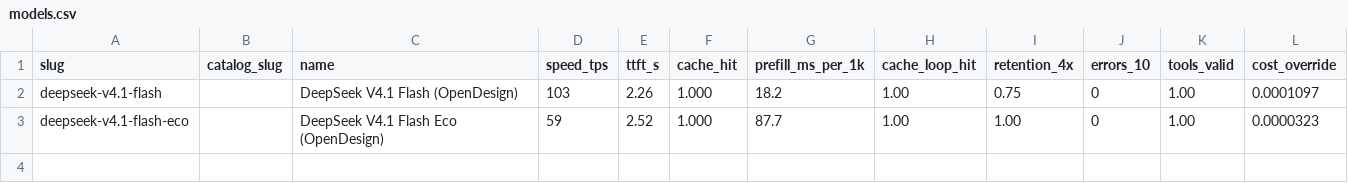
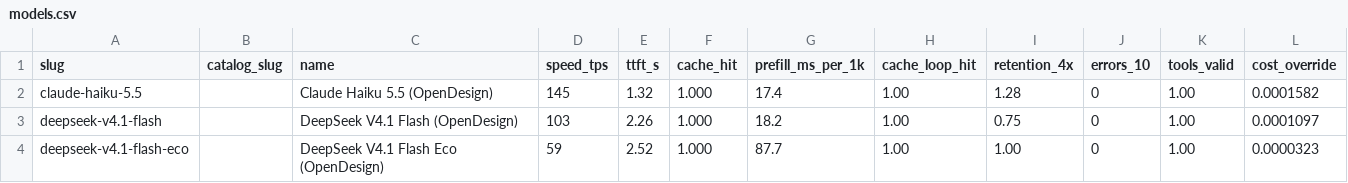
Before and after one commit to jacano/dsh-config, a CSV file: bench/models.csv, drawn as a sheet.

Commit message:
feat: both plans are read from the page that actually says how far they go
Command Code's card lists five allowances and '+33 more'; its docs list all 74, with the credit each model gets and the 5-hour and 7-day windows. OpenDesign's card says 'up to 220'; its credits page says Go is one pool of 220 with 55 per 7-day window and 18 per 5-hour one, and that the console's per-model figures are what a slice of credits buys, not caps.

Each provider now carries both URLs under sources, and refresh reads them: command_code_credits() parses 62 model credits and the two windows out of the GOAT docs, open_design_credits() parses the pool and windows out of the credits page. Everything still prints a diff and only --write stores.

The correction this forces: Haiku on OpenDesign is not capped at 15 - it draws from the 220 pool, so it buys 63,218 turns against Command Code's 11,494, and DeepSeek 167,046 against 62,839. OpenDesign wins both, which is the opposite of what the misread console table suggested an hour ago.

```diff
--- a/bench/models.csv
+++ b/bench/models.csv
@@ -1,2 +1,3 @@
 slug,catalog_slug,name,speed_tps,ttft_s,cache_hit,prefill_ms_per_1k,cache_loop_hit,retention_4x,errors_10,tools_valid,cost_override
+claude-haiku-5.5,,Claude Haiku 5.5 (OpenDesign),145,1.32,1.000,17.4,1.00,1.28,0,1.00,0.0001582
 deepseek-v4.1-flash,,DeepSeek V4.1 Flash (OpenDesign),103,2.26,1.000,18.2,1.00,0.75,0,1.00,0.0001097
```
Also changed, not shown: 4 other files.
